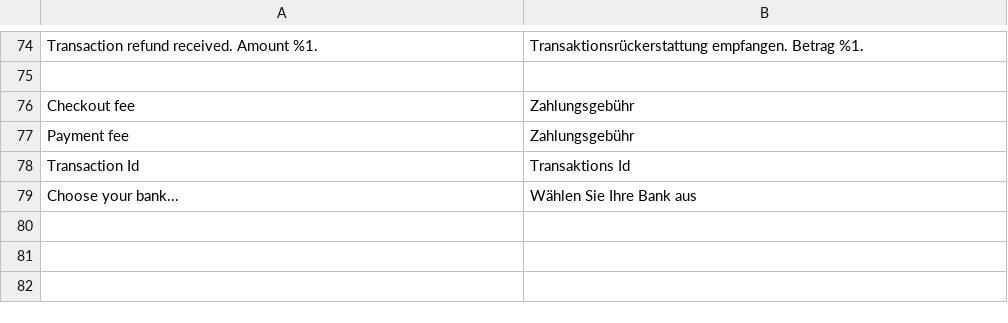
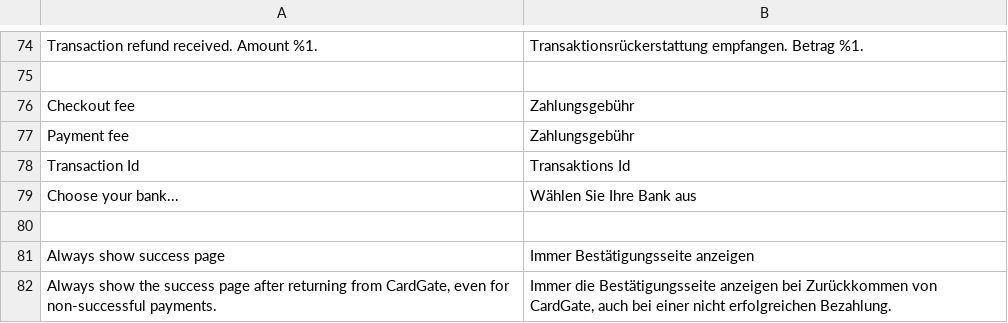
Before and after one commit to cardgate/magento2, a CSV file: i18n/de_DE.csv, drawn as a sheet; only a part is shown, gaps mark what is left out; the diff names each change by its address in the sheet, - before the commit and + after, or states it on an @@ line.

Commit message:
option to always show success page

```diff
--- a/i18n/de_DE.csv
+++ b/i18n/de_DE.csv
+row 80: (empty)
+row 81: Always show success page | Immer Bestätigungsseite anzeigen
+row 82: Always show the success page after returning from CardGate, even for non-successful payments. | Immer die Bestätigungsseite anzeigen bei Zurückkommen von CardGate, auch bei einer nicht erfolgreichen Bezahlung.
```
Also changed, not shown: i18n/nl_NL.csv, 5 other files.
